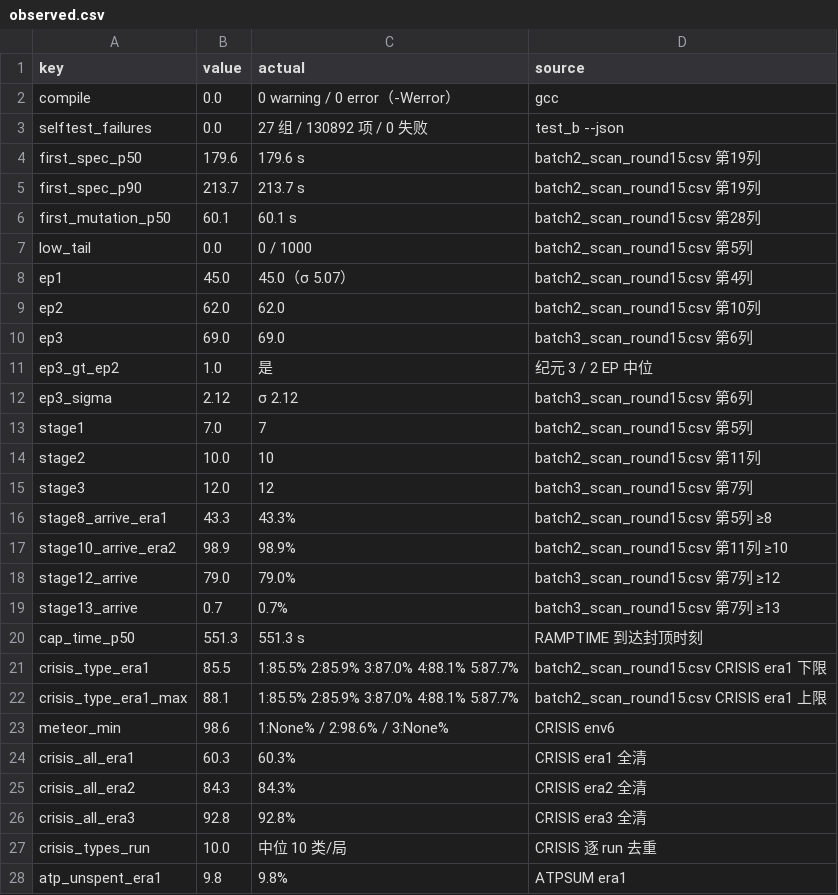
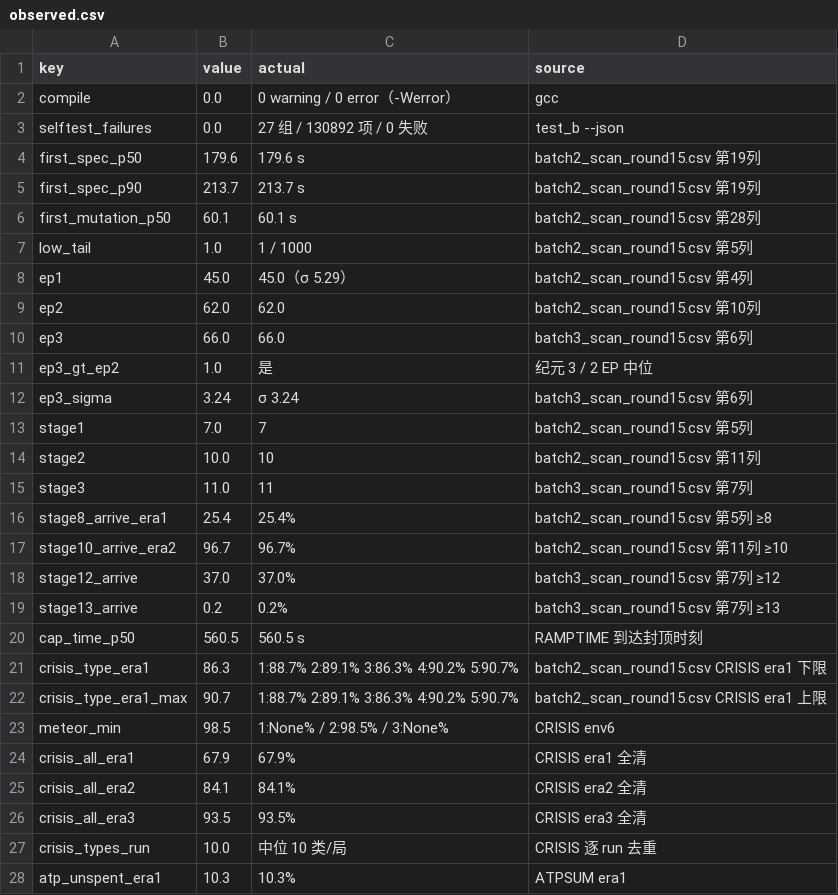
Before and after one commit to Ryan-G-Rolling/Tree-of-Life, a CSV file: tools/reports/observed.csv, drawn as a sheet; only a part is shown; the diff covers the shown part only.

```diff
--- a/tools/reports/observed.csv
+++ b/tools/reports/observed.csv
@@ -6,23 +6,23 @@ first_spec_p90,213.7,213.7 s,batch2_scan_round15.csv 第19列
 first_mutation_p50,60.1,60.1 s,batch2_scan_round15.csv 第28列
-low_tail,0.0,0 / 1000,batch2_scan_round15.csv 第5列
-ep1,45.0,45.0（σ 5.07）,batch2_scan_round15.csv 第4列
+low_tail,1.0,1 / 1000,batch2_scan_round15.csv 第5列
+ep1,45.0,45.0（σ 5.29）,batch2_scan_round15.csv 第4列
 ep2,62.0,62.0,batch2_scan_round15.csv 第10列
-ep3,69.0,69.0,batch3_scan_round15.csv 第6列
+ep3,66.0,66.0,batch3_scan_round15.csv 第6列
 ep3_gt_ep2,1.0,是,纪元 3 / 2 EP 中位
-ep3_sigma,2.12,σ 2.12,batch3_scan_round15.csv 第6列
+ep3_sigma,3.24,σ 3.24,batch3_scan_round15.csv 第6列
 stage1,7.0,7,batch2_scan_round15.csv 第5列
 stage2,10.0,10,batch2_scan_round15.csv 第11列
-stage3,12.0,12,batch3_scan_round15.csv 第7列
-stage8_arrive_era1,43.3,43.3%,batch2_scan_round15.csv 第5列 ≥8
-stage10_arrive_era2,98.9,98.9%,batch2_scan_round15.csv 第11列 ≥10
-stage12_arrive,79.0,79.0%,batch3_scan_round15.csv 第7列 ≥12
-stage13_arrive,0.7,0.7%,batch3_scan_round15.csv 第7列 ≥13
-cap_time_p50,551.3,551.3 s,RAMPTIME 到达封顶时刻
-crisis_type_era1,85.5,1:85.5% 2:85.9% 3:87.0% 4:88.1% 5:87.7%,batch2_scan_round15.csv CRISIS era1 下限
-crisis_type_era1_max,88.1,1:85.5% 2:85.9% 3:87.0% 4:88.1% 5:87.7%,batch2_scan_round15.csv CRISIS era1 上限
-meteor_min,98.6,1:None% / 2:98.6% / 3:None%,CRISIS env6
-crisis_all_era1,60.3,60.3%,CRISIS era1 全清
-crisis_all_era2,84.3,84.3%,CRISIS era2 全清
-crisis_all_era3,92.8,92.8%,CRISIS era3 全清
+stage3,11.0,11,batch3_scan_round15.csv 第7列
+stage8_arrive_era1,25.4,25.4%,batch2_scan_round15.csv 第5列 ≥8
+stage10_arrive_era2,96.7,96.7%,batch2_scan_round15.csv 第11列 ≥10
+stage12_arrive,37.0,37.0%,batch3_scan_round15.csv 第7列 ≥12
+stage13_arrive,0.2,0.2%,batch3_scan_round15.csv 第7列 ≥13
+cap_time_p50,560.5,560.5 s,RAMPTIME 到达封顶时刻
+crisis_type_era1,86.3,1:88.7% 2:89.1% 3:86.3% 4:90.2% 5:90.7%,batch2_scan_round15.csv CRISIS era1 下限
+crisis_type_era1_max,90.7,1:88.7% 2:89.1% 3:86.3% 4:90.2% 5:90.7%,batch2_scan_round15.csv CRISIS era1 上限
+meteor_min,98.5,1:None% / 2:98.5% / 3:None%,CRISIS env6
+crisis_all_era1,67.9,67.9%,CRISIS era1 全清
+crisis_all_era2,84.1,84.1%,CRISIS era2 全清
+crisis_all_era3,93.5,93.5%,CRISIS era3 全清
 crisis_types_run,10.0,中位 10 类/局,CRISIS 逐 run 去重
-atp_unspent_era1,9.8,9.8%,ATPSUM era1
+atp_unspent_era1,10.3,10.3%,ATPSUM era1
```
Also changed, not shown: 2 added rows, 2 removed rows and 26 edited cells elsewhere in this file, tools/reports/design.csv, 46 other files.
